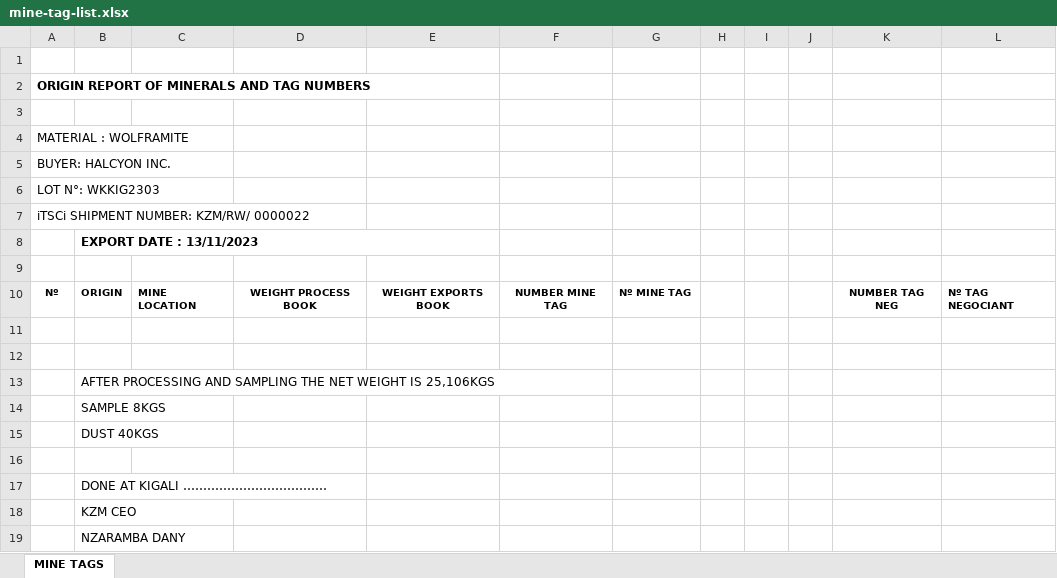
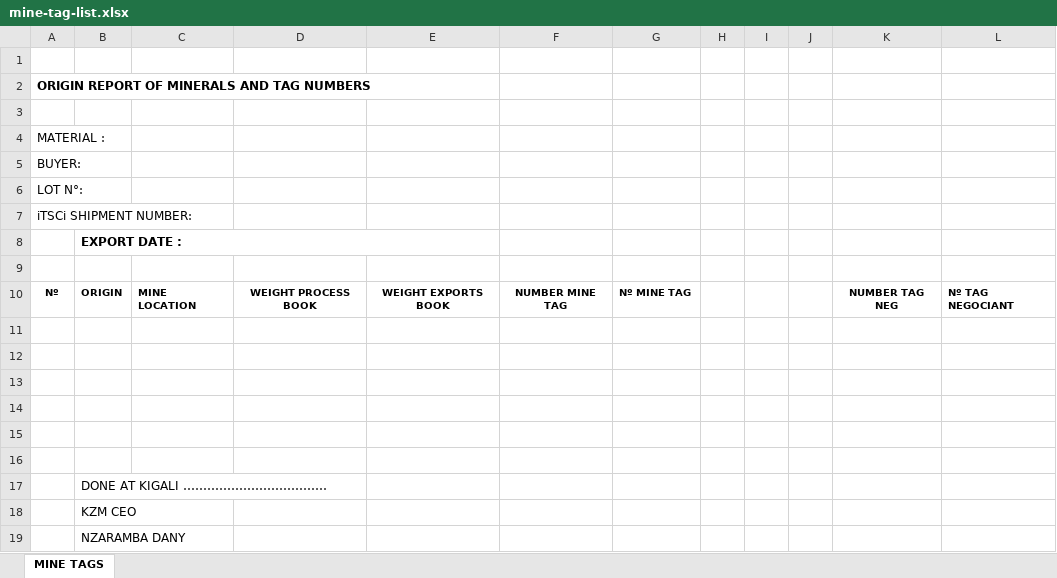
Before and after one commit to edenlisk/mining-company-management-system-backend, an Excel workbook: public/data/templates/mine-tag-list.xlsx, sheet MINE TAGS, drawn as a sheet; values as stored, in another font and other column widths than the file's, no borders; charts and pictures not drawn; the diff names each change by its address in the sheet, - before the commit and + after, or states it on an @@ line.

Commit message:
Remove unnecessary information in templates

```diff
--- a/public/data/templates/mine-tag-list.xlsx (sheet MINE TAGS)
+++ b/public/data/templates/mine-tag-list.xlsx (sheet MINE TAGS)
-A4: MATERIAL : WOLFRAMITE
+A4: MATERIAL :
-A5: BUYER: HALCYON INC.
+A5: BUYER:
-A6: LOT N°: WKKIG2303
+A6: LOT N°:
-A7: iTSCi SHIPMENT NUMBER: KZM/RW/ 0000022
+A7: iTSCi SHIPMENT NUMBER:
-B8: EXPORT DATE : 13/11/2023
+B8: EXPORT DATE :
-B13: AFTER PROCESSING AND SAMPLING THE NET WEIGHT IS 25,106KGS
+B13: (empty)
-B14: SAMPLE 8KGS
+B14: (empty)
-B15: DUST 40KGS
+B15: (empty)
```
Also changed, not shown: public/data/templates/ICGLR-packing-list.xlsx, public/data/templates/negociant-tag-list.xlsx.
